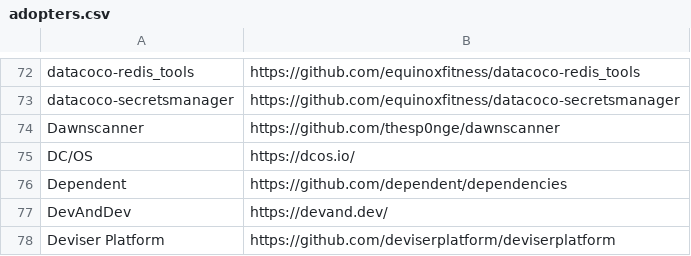
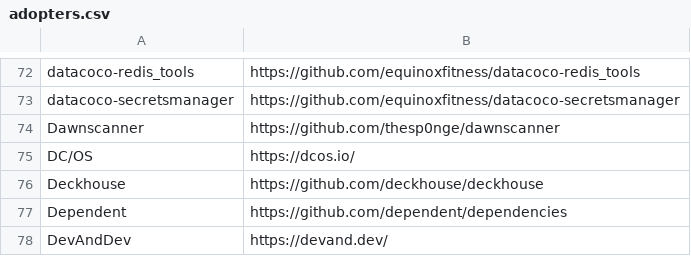
Before and after one commit to EthicalSource/contributor_covenant, a CSV file: static/adopters.csv, drawn as a sheet; only a part is shown, gaps mark what is left out; the shorter side is filled out with more unchanged rows.

Commit message:
Adding Deckhouse Kubernetes platform to adopters

```diff
--- a/static/adopters.csv
+++ b/static/adopters.csv
@@ -75,2 +75,3 @@ Dawnscanner, https://github.com/thesp0nge/dawnscanner
 DC/OS, https://dcos.io/
+Deckhouse, https://github.com/deckhouse/deckhouse
 Dependent, https://github.com/dependent/dependencies
```
